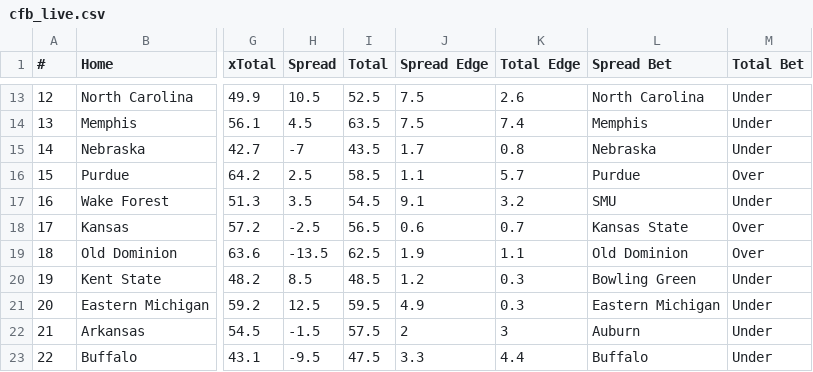
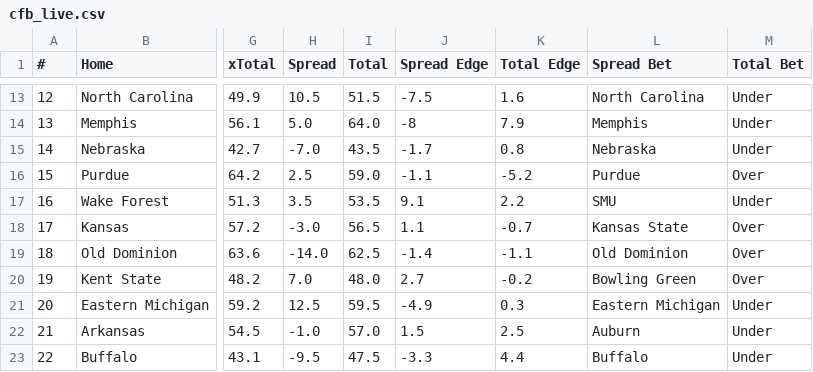
Before and after one commit to UtterLocks/1, a CSV file: data/cfb_live.csv, drawn as a sheet; only a part is shown, gaps mark what is left out; the diff covers the shown part only; the diff names each change by its address in the sheet, - before the commit and + after, or states it on an @@ line.

```diff
--- a/data/cfb_live.csv
+++ b/data/cfb_live.csv
-I13 (Total): 52.5
+I13 (Total): 51.5
-J13 (Spread Edge): 7.5
+J13 (Spread Edge): -7.5
-K13 (Total Edge): 2.6
+K13 (Total Edge): 1.6
-H14 (Spread): 4.5
+H14 (Spread): 5.0
-I14 (Total): 63.5
+I14 (Total): 64.0
-J14 (Spread Edge): 7.5
+J14 (Spread Edge): -8
-K14 (Total Edge): 7.4
+K14 (Total Edge): 7.9
-H15 (Spread): -7
+H15 (Spread): -7.0
-J15 (Spread Edge): 1.7
+J15 (Spread Edge): -1.7
-I16 (Total): 58.5
+I16 (Total): 59.0
-J16 (Spread Edge): 1.1
+J16 (Spread Edge): -1.1
-K16 (Total Edge): 5.7
+K16 (Total Edge): -5.2
-I17 (Total): 54.5
+I17 (Total): 53.5
-K17 (Total Edge): 3.2
+K17 (Total Edge): 2.2
-H18 (Spread): -2.5
+H18 (Spread): -3.0
-J18 (Spread Edge): 0.6
+J18 (Spread Edge): 1.1
-K18 (Total Edge): 0.7
+K18 (Total Edge): -0.7
-H19 (Spread): -13.5
+H19 (Spread): -14.0
-J19 (Spread Edge): 1.9
+J19 (Spread Edge): -1.4
-K19 (Total Edge): 1.1
+K19 (Total Edge): -1.1
-H20 (Spread): 8.5
+H20 (Spread): 7.0
-I20 (Total): 48.5
+I20 (Total): 48.0
-J20 (Spread Edge): 1.2
+J20 (Spread Edge): 2.7
-K20 (Total Edge): 0.3
+K20 (Total Edge): -0.2
-M20 (Total Bet): Under
+M20 (Total Bet): Over
-J21 (Spread Edge): 4.9
+J21 (Spread Edge): -4.9
-H22 (Spread): -1.5
+H22 (Spread): -1.0
-I22 (Total): 57.5
+I22 (Total): 57.0
-J22 (Spread Edge): 2
+J22 (Spread Edge): 1.5
-K22 (Total Edge): 3
+K22 (Total Edge): 2.5
-J23 (Spread Edge): 3.3
+J23 (Spread Edge): -3.3
```
Also changed, not shown: 112 edited cells elsewhere in this file.
